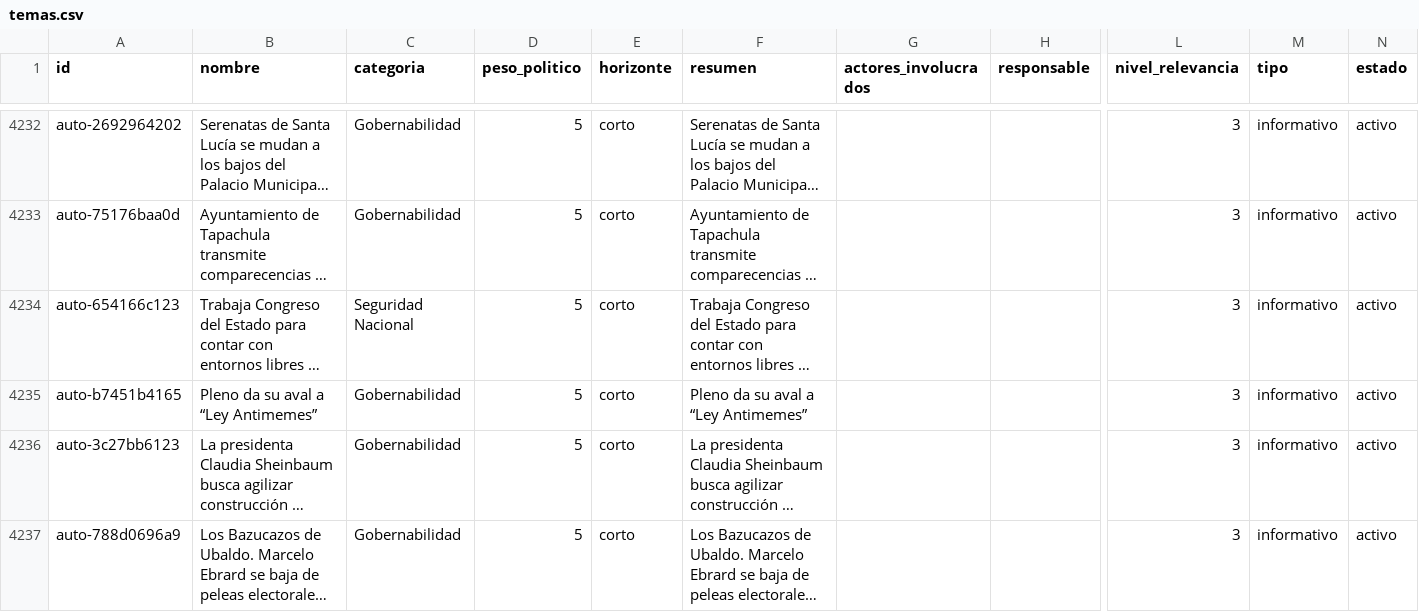
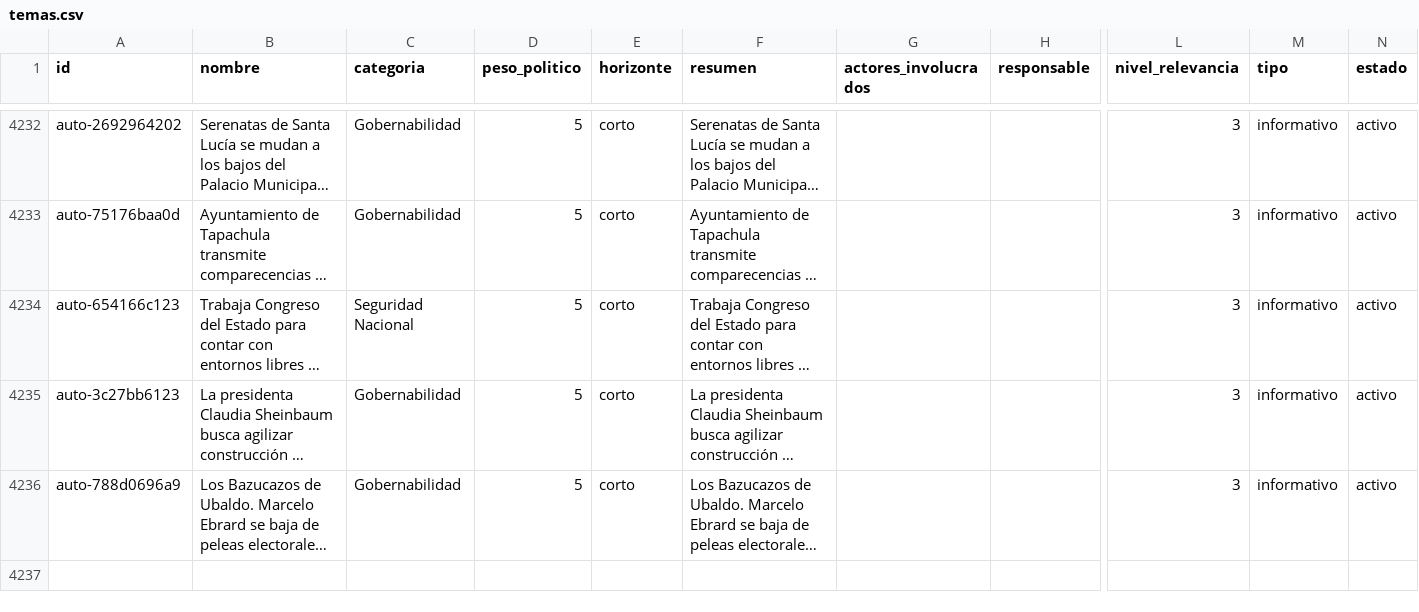
Before and after one commit to OckarLezama/ecosistema-politico, a CSV file: data/temas.csv, drawn as a sheet; only a part is shown, gaps mark what is left out; long unchanged cells end in …; rows hold the shown columns only; the diff names each change by its address in the sheet, - before the commit and + after, or states it on an @@ line.

```diff
--- a/data/temas.csv
+++ b/data/temas.csv
-row 4235: auto-b7451b4165 | Pleno da su aval a “Ley Antimemes” | Gobernabilidad | 5 | corto | Pleno da su aval a “Ley Antimemes” |  |  | 3 | informativo | activo
```
Also changed, not shown: data/agrupacion_log.csv, data/auditoria_temas.csv, 3 other files.
